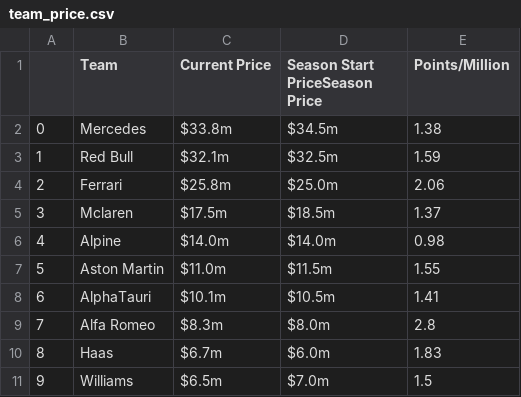
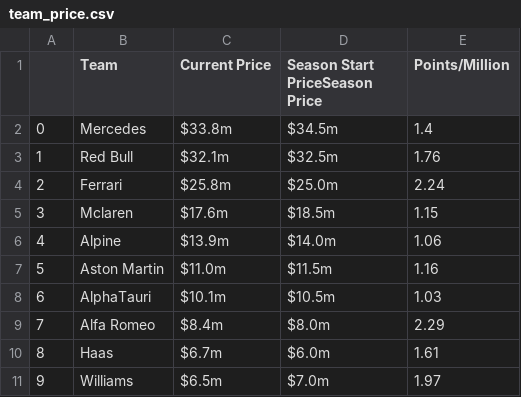
Before and after one commit to leroyJr/f1_data_analysis, a CSV file: src/notebooks/f1_fantasy_track/data/raw/team_price.csv, drawn as a sheet.

```diff
--- a/src/notebooks/f1_fantasy_track/data/raw/team_price.csv
+++ b/src/notebooks/f1_fantasy_track/data/raw/team_price.csv
@@ -1,11 +1,11 @@
 |Team|Current Price|Season Start PriceSeason Price|Points/Million
-0|Mercedes|$33.8m|$34.5m|1.38
-1|Red Bull|$32.1m|$32.5m|1.59
-2|Ferrari|$25.8m|$25.0m|2.06
-3|Mclaren|$17.5m|$18.5m|1.37
-4|Alpine|$14.0m|$14.0m|0.98
-5|Aston Martin|$11.0m|$11.5m|1.55
-6|AlphaTauri|$10.1m|$10.5m|1.41
-7|Alfa Romeo|$8.3m|$8.0m|2.8
-8|Haas|$6.7m|$6.0m|1.83
-9|Williams|$6.5m|$7.0m|1.5
+0|Mercedes|$33.8m|$34.5m|1.4
+1|Red Bull|$32.1m|$32.5m|1.76
+2|Ferrari|$25.8m|$25.0m|2.24
+3|Mclaren|$17.6m|$18.5m|1.15
+4|Alpine|$13.9m|$14.0m|1.06
+5|Aston Martin|$11.0m|$11.5m|1.16
+6|AlphaTauri|$10.1m|$10.5m|1.03
+7|Alfa Romeo|$8.4m|$8.0m|2.29
+8|Haas|$6.7m|$6.0m|1.61
+9|Williams|$6.5m|$7.0m|1.97
```
Also changed, not shown: src/notebooks/f1_fantasy_track/data/raw/driver_price.csv, src/notebooks/f1_fantasy_track/data/raw/driver_pts.csv, 6 other files.
